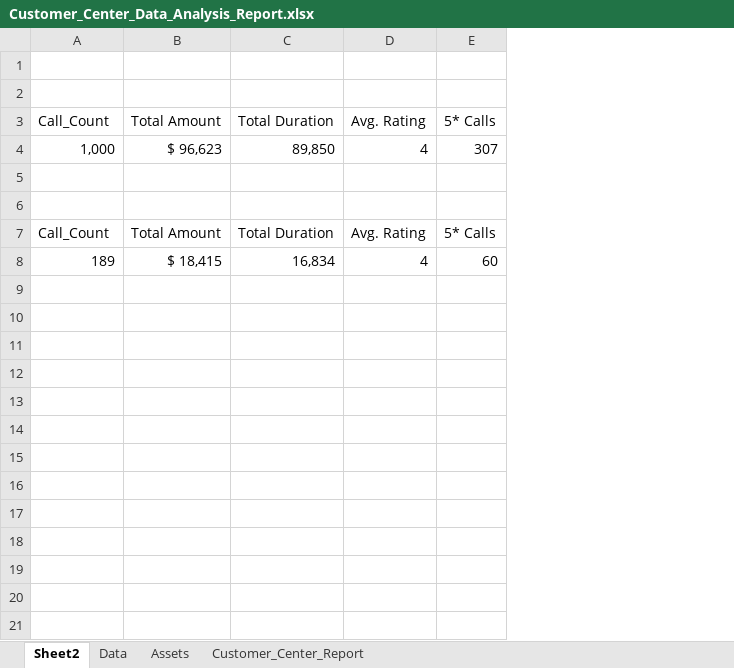
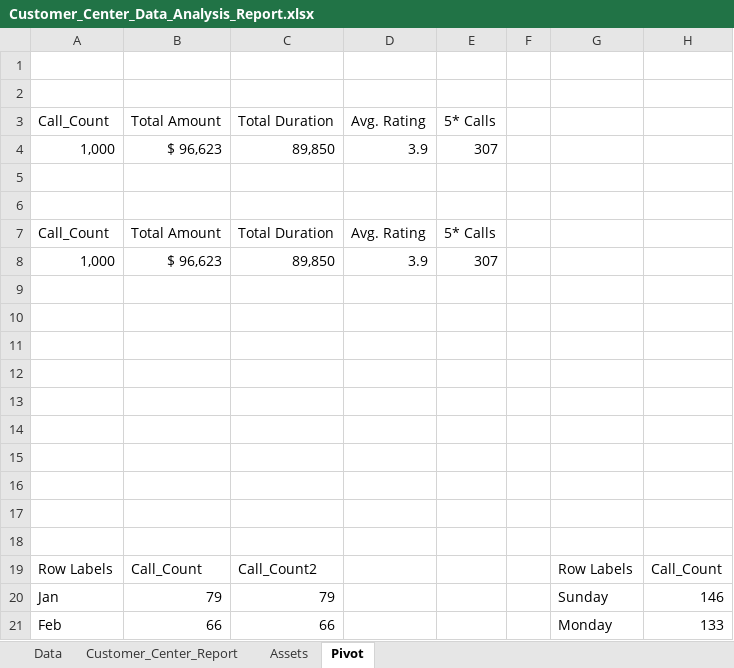
Before and after one commit to AnishK-047/Customer_Center_Data_Analysis_Report, an Excel workbook: Customer_Center_Data_Analysis_Report.xlsx, sheet Pivot, drawn as a sheet; only a part is shown; values as stored, in another font and other column widths than the file's, no borders; charts and pictures not drawn; addresses are those after the commit; the diff covers the shown part only; the diff names each change by its address in the sheet, - before the commit and + after, or states it on an @@ line.

Commit message:
3 rd commit

```diff
--- a/Customer_Center_Data_Analysis_Report.xlsx (sheet Pivot)
+++ b/Customer_Center_Data_Analysis_Report.xlsx (sheet Pivot)
-sheet tab: Sheet2
+sheet tab: Pivot
@@ sheet tab order changed: Data | Customer_Center_Report | Assets | Pivot @@
+column F, empty
+column G, empty
+column H, empty
-D4: 4
+D4: 3.9
+row 8: 1,000 | $ 96,623 | 89,850 | 3.9 | 307
-row 9: 189 | $ 18,415 | 16,834 | 4 | 60
+row 9: (empty)
+row 10: (empty)
+row 11: (empty)
+row 12: (empty)
+row 13: (empty)
+row 14: (empty)
+row 15: (empty)
+row 16: (empty)
+row 17: (empty)
+row 18: (empty)
+row 19: Row Labels | Call_Count | Call_Count2 |  |  |  | Row Labels | Call_Count
+row 20: Jan | 79 | 79 |  |  |  | Sunday | 146
+row 21: Feb | 66 | 66 |  |  |  | Monday | 133
```
Also changed, not shown: 11 added rows elsewhere in this sheet, sheet Data, charts or pictures.
